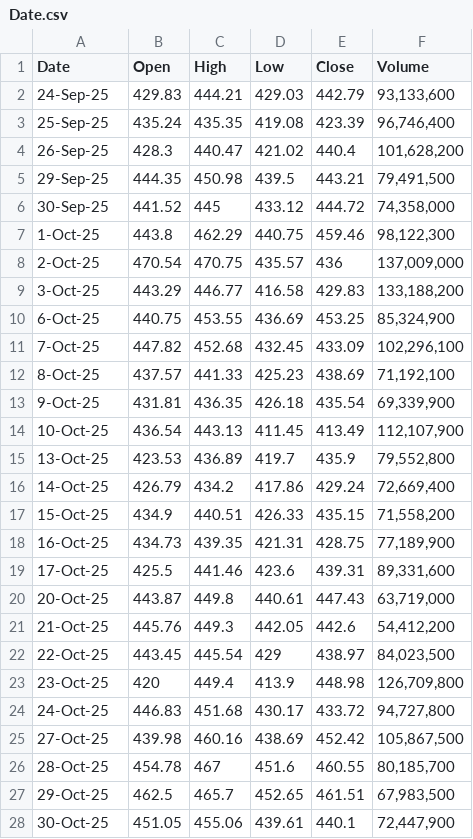
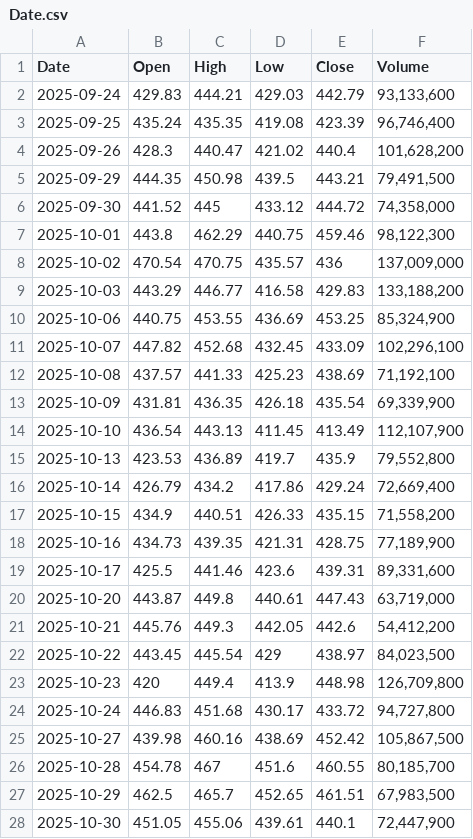
Before and after one commit to BarbuDenis-Andrei11/Proiect_RN_Barbu_Denis-Andrei_631AB, a CSV file: Date.csv, drawn as a sheet; only a part is shown; the diff covers the shown part only.

Commit message:
Last date

```diff
--- a/Date.csv
+++ b/Date.csv
@@ -1,28 +1,28 @@
 Date,Open,High,Low,Close ,Volume
-24-Sep-25,429.83,444.21,429.03,442.79,"93,133,600"
-25-Sep-25,435.24,435.35,419.08,423.39,"96,746,400"
-26-Sep-25,428.3,440.47,421.02,440.4,"101,628,200"
-29-Sep-25,444.35,450.98,439.5,443.21,"79,491,500"
-30-Sep-25,441.52,445,433.12,444.72,"74,358,000"
-1-Oct-25,443.8,462.29,440.75,459.46,"98,122,300"
-2-Oct-25,470.54,470.75,435.57,436,"137,009,000"
-3-Oct-25,443.29,446.77,416.58,429.83,"133,188,200"
-6-Oct-25,440.75,453.55,436.69,453.25,"85,324,900"
-7-Oct-25,447.82,452.68,432.45,433.09,"102,296,100"
-8-Oct-25,437.57,441.33,425.23,438.69,"71,192,100"
-9-Oct-25,431.81,436.35,426.18,435.54,"69,339,900"
-10-Oct-25,436.54,443.13,411.45,413.49,"112,107,900"
-13-Oct-25,423.53,436.89,419.7,435.9,"79,552,800"
-14-Oct-25,426.79,434.2,417.86,429.24,"72,669,400"
-15-Oct-25,434.9,440.51,426.33,435.15,"71,558,200"
-16-Oct-25,434.73,439.35,421.31,428.75,"77,189,900"
-17-Oct-25,425.5,441.46,423.6,439.31,"89,331,600"
-20-Oct-25,443.87,449.8,440.61,447.43,"63,719,000"
-21-Oct-25,445.76,449.3,442.05,442.6,"54,412,200"
-22-Oct-25,443.45,445.54,429,438.97,"84,023,500"
-23-Oct-25,420,449.4,413.9,448.98,"126,709,800"
-24-Oct-25,446.83,451.68,430.17,433.72,"94,727,800"
-27-Oct-25,439.98,460.16,438.69,452.42,"105,867,500"
-28-Oct-25,454.78,467,451.6,460.55,"80,185,700"
-29-Oct-25,462.5,465.7,452.65,461.51,"67,983,500"
-30-Oct-25,451.05,455.06,439.61,440.1,"72,447,900"
+2025-09-24,429.83,444.21,429.03,442.79,"93,133,600"
+2025-09-25,435.24,435.35,419.08,423.39,"96,746,400"
+2025-09-26,428.3,440.47,421.02,440.4,"101,628,200"
+2025-09-29,444.35,450.98,439.5,443.21,"79,491,500"
+2025-09-30,441.52,445,433.12,444.72,"74,358,000"
+2025-10-01,443.8,462.29,440.75,459.46,"98,122,300"
+2025-10-02,470.54,470.75,435.57,436,"137,009,000"
+2025-10-03,443.29,446.77,416.58,429.83,"133,188,200"
+2025-10-06,440.75,453.55,436.69,453.25,"85,324,900"
+2025-10-07,447.82,452.68,432.45,433.09,"102,296,100"
+2025-10-08,437.57,441.33,425.23,438.69,"71,192,100"
+2025-10-09,431.81,436.35,426.18,435.54,"69,339,900"
+2025-10-10,436.54,443.13,411.45,413.49,"112,107,900"
+2025-10-13,423.53,436.89,419.7,435.9,"79,552,800"
+2025-10-14,426.79,434.2,417.86,429.24,"72,669,400"
+2025-10-15,434.9,440.51,426.33,435.15,"71,558,200"
+2025-10-16,434.73,439.35,421.31,428.75,"77,189,900"
+2025-10-17,425.5,441.46,423.6,439.31,"89,331,600"
+2025-10-20,443.87,449.8,440.61,447.43,"63,719,000"
+2025-10-21,445.76,449.3,442.05,442.6,"54,412,200"
+2025-10-22,443.45,445.54,429,438.97,"84,023,500"
+2025-10-23,420,449.4,413.9,448.98,"126,709,800"
+2025-10-24,446.83,451.68,430.17,433.72,"94,727,800"
+2025-10-27,439.98,460.16,438.69,452.42,"105,867,500"
+2025-10-28,454.78,467,451.6,460.55,"80,185,700"
+2025-10-29,462.5,465.7,452.65,461.51,"67,983,500"
+2025-10-30,451.05,455.06,439.61,440.1,"72,447,900"
```
Also changed, not shown: 17 edited cells elsewhere in this file, 1 other file.
